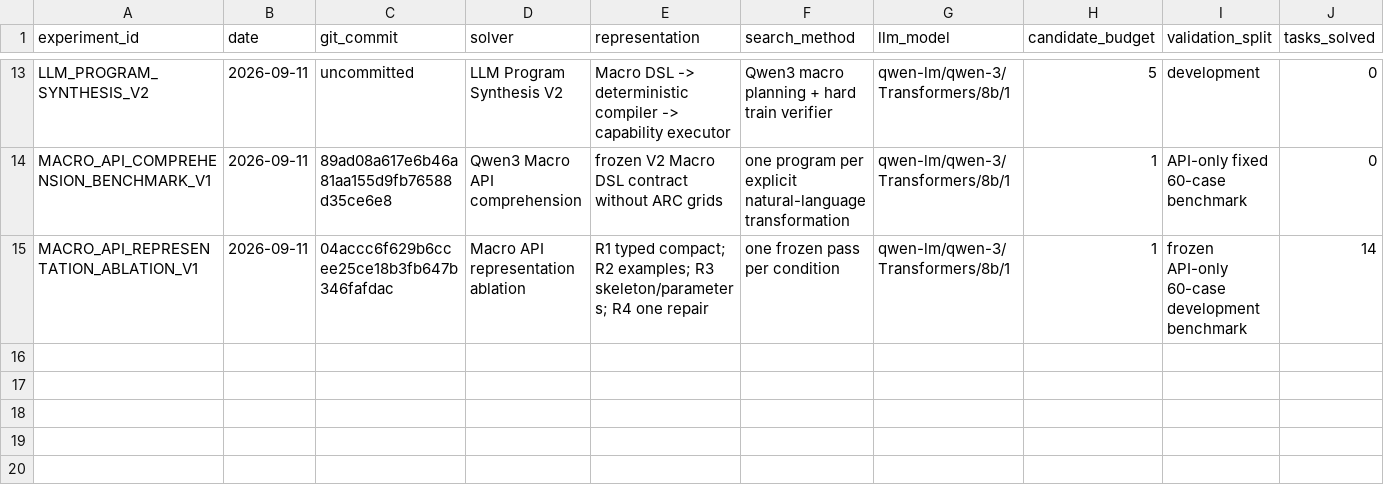
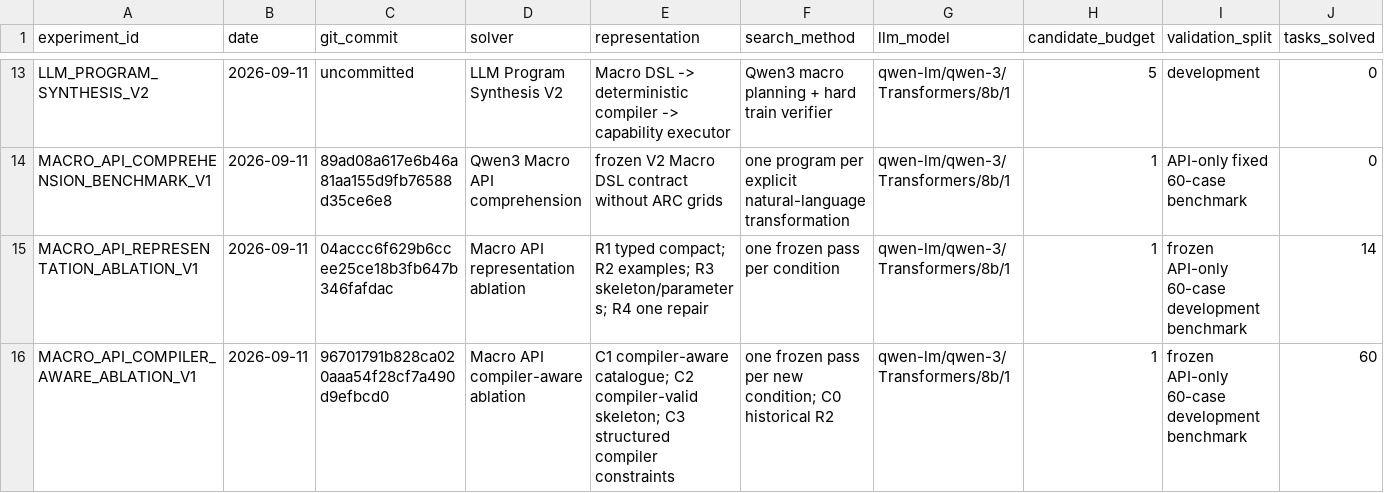
Before and after one commit to jimmy5566/arc-verifier-guided-program-synthesis, a CSV file: experiments/experiments.csv, drawn as a sheet; only a part is shown, gaps mark what is left out; rows hold the shown columns only; the diff names each change by its address in the sheet, - before the commit and + after, or states it on an @@ line.

Commit message:
research: evaluate compiler-aware Macro API generation

```diff
--- a/experiments/experiments.csv
+++ b/experiments/experiments.csv
+row 16: MACRO_API_COMPILER_AWARE_ABLATION_V1 | 2026-09-11 | 96701791b828ca020aaa54f28cf7a490d9efbcd0 | Macro API compiler-aware ablation | C1 compiler-aware catalogue; C2 compiler-valid skeleton; C3 structured compiler constraints | one frozen pass per new condition; C0 historical R2 | qwen-lm/qwen-3/Transformers/8b/1 | 1 | frozen API-only 60-case development benchmark | 60
```
Also changed, not shown: 3 other files.
